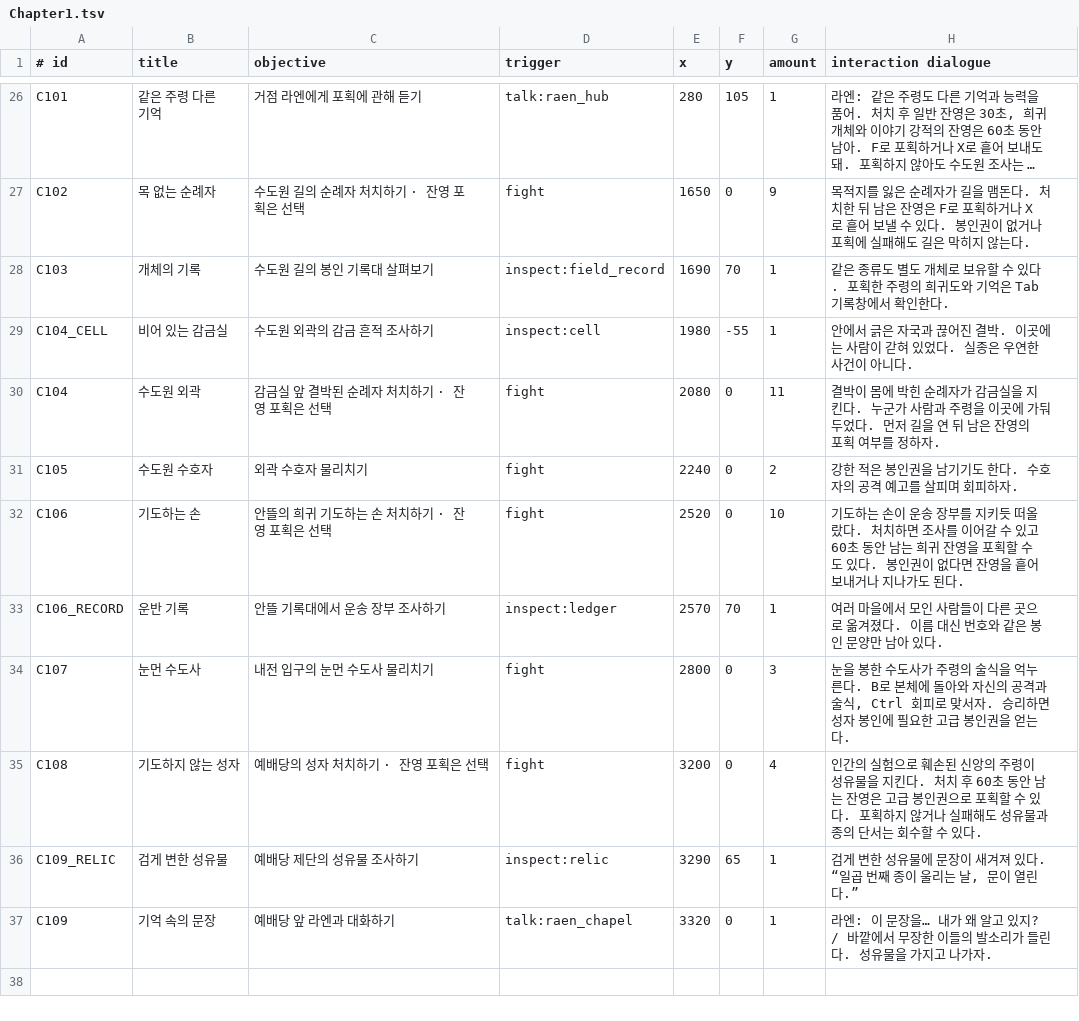
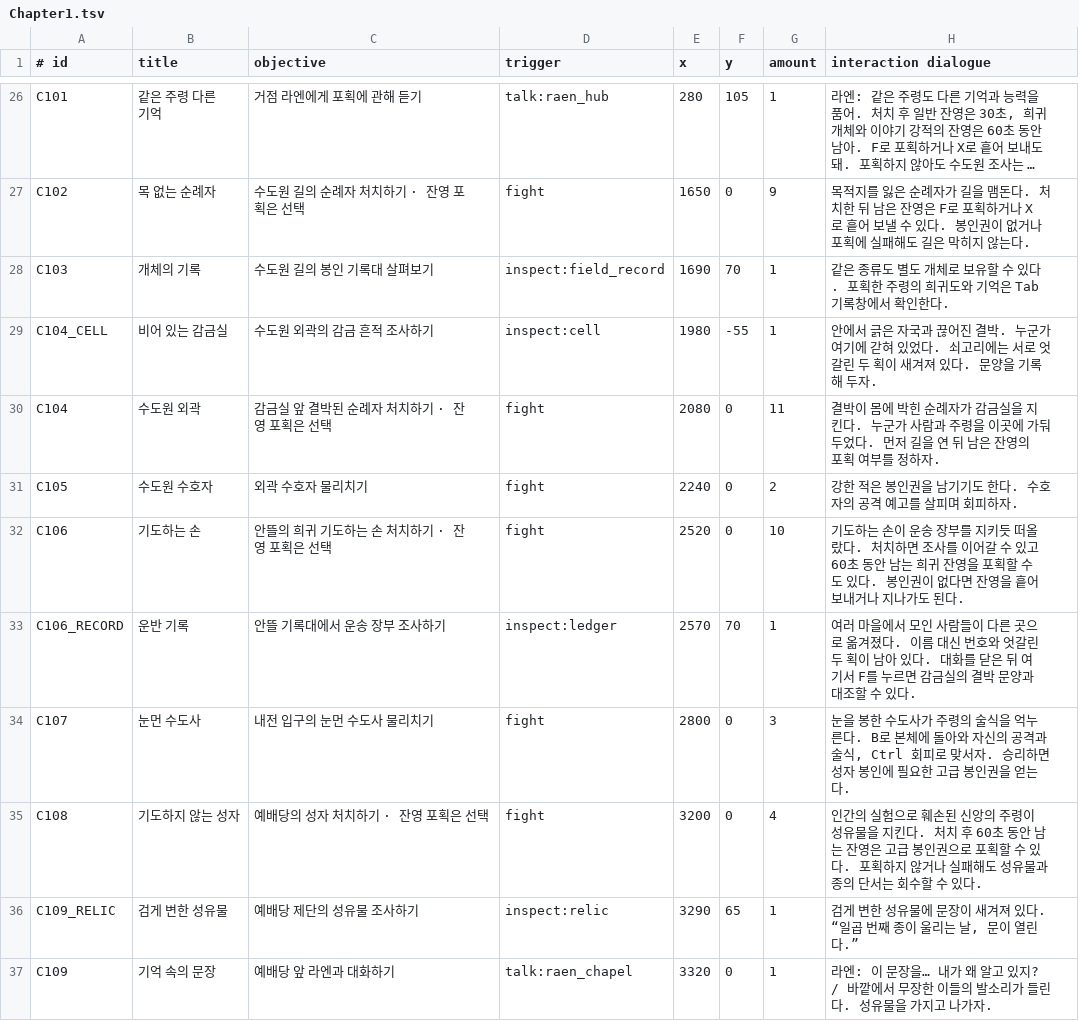
Before and after one commit to YongD-code/2026GSE01, a TSV file: SimpleGame/Data/Chapter1.tsv, drawn as a sheet; only a part is shown, gaps mark what is left out; long unchanged cells end in ….

```diff
--- a/SimpleGame/Data/Chapter1.tsv
+++ b/SimpleGame/Data/Chapter1.tsv
@@ -28,3 +28,3 @@ C102|목 없는 순례자|수도원 길의 순례자 처치하기 · 잔영 포
 C103|개체의 기록|수도원 길의 봉인 기록대 살펴보기|inspect:field_record|1690|70|1|같은 종류도 별도 개체로 보유할 수 있다. 포획한 주령의 희귀도와 기억은 Tab 기록창에서 확인한다.
-C104_CELL|비어 있는 감금실|수도원 외곽의 감금 흔적 조사하기|inspect:cell|1980|-55|1|안에서 긁은 자국과 끊어진 결박. 이곳에는 사람이 갇혀 있었다. 실종은 우연한 사건이 아니다.
+C104_CELL|비어 있는 감금실|수도원 외곽의 감금 흔적 조사하기|inspect:cell|1980|-55|1|안에서 긁은 자국과 끊어진 결박. 누군가 여기에 갇혀 있었다. 쇠고리에는 서로 엇갈린 두 획이 새겨져 있다. 문양을 기록해 두자.
 C104|수도원 외곽|감금실 앞 결박된 순례자 처치하기 · 잔영 포획은 선택|fight|2080|0|11|결박이 몸에 박힌 순례자가 감금실을 지킨다. 누군가 사람과 주령을 이곳에 가둬 두었다. 먼저 길을 연 뒤 남은 잔영의 포획 여부를 정하자.
@@ -32,3 +32,3 @@ C105|수도원 수호자|외곽 수호자 물리치기|fight|2240|0|2|강한 적
 C106|기도하는 손|안뜰의 희귀 기도하는 손 처치하기 · 잔영 포획은 선택|fight|2520|0|10|기도하는 손이 운송 장부를 지키듯 떠올랐다. 처치하면 조사를 이어갈 수 있고 60초 동안 남는 희귀 잔영을 포획할 수도 있다. 봉인권이 없다면 잔영을 흩어 보내거나 지나가도 된다.
-C106_RECORD|운반 기록|안뜰 기록대에서 운송 장부 조사하기|inspect:ledger|2570|70|1|여러 마을에서 모인 사람들이 다른 곳으로 옮겨졌다. 이름 대신 번호와 같은 봉인 문양만 남아 있다.
+C106_RECORD|운반 기록|안뜰 기록대에서 운송 장부 조사하기|inspect:ledger|2570|70|1|여러 마을에서 모인 사람들이 다른 곳으로 옮겨졌다. 이름 대신 번호와 엇갈린 두 획이 남아 있다. 대화를 닫은 뒤 여기서 F를 누르면 감금실의 결박 문양과 대조할 수 있다.
 C107|눈먼 수도사|내전 입구의 눈먼 수도사 물리치기|fight|2800|0|3|눈을 봉한 수도사가 주령의 술식을 억누른다. B로 본체에 돌아와 자신의 공격과 술식, Ctrl 회피로 맞서자. 승리하면 성자 봉인에 필요한 고급 봉인권을 얻는다.
```
Also changed, not shown: 13 other files.
